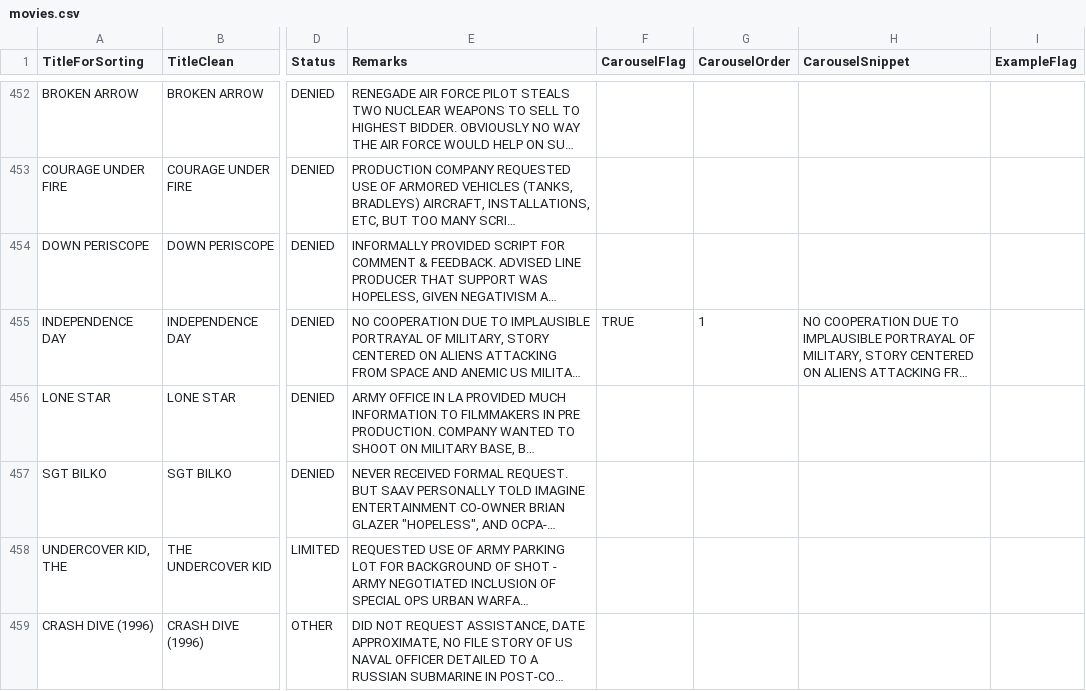
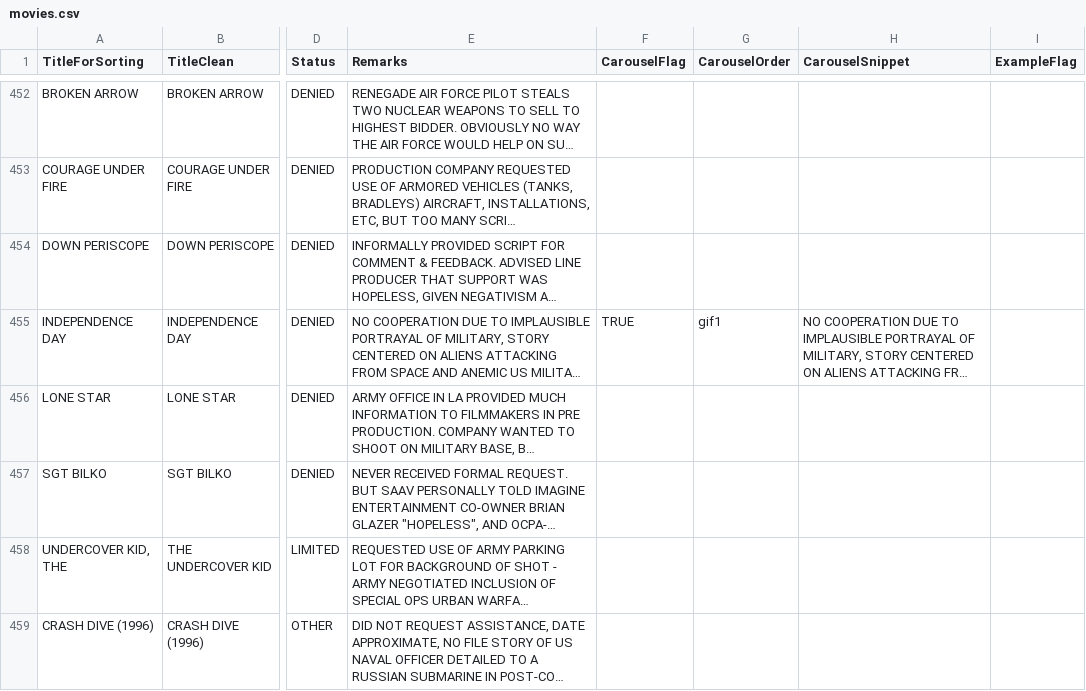
Before and after one commit to koffeeya/military-media, a CSV file: public/movies.csv, drawn as a sheet; only a part is shown, gaps mark what is left out; long unchanged cells end in …; the diff covers the shown part only; the diff names each change by its address in the sheet, - before the commit and + after, or states it on an @@ line.

Commit message:
added movie previews on title page

```diff
--- a/public/movies.csv
+++ b/public/movies.csv
-G455 (CarouselOrder): 1
+G455 (CarouselOrder): gif1
```
Also changed, not shown: 5 edited cells elsewhere in this file, 11 other files.
